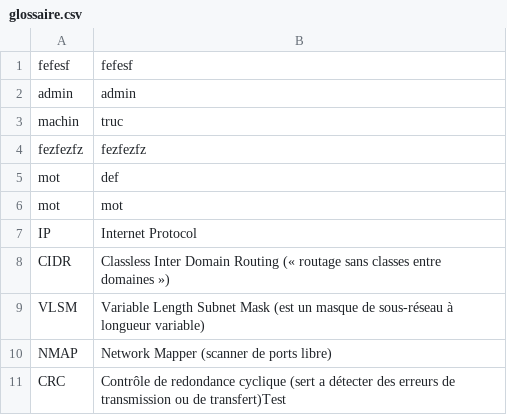
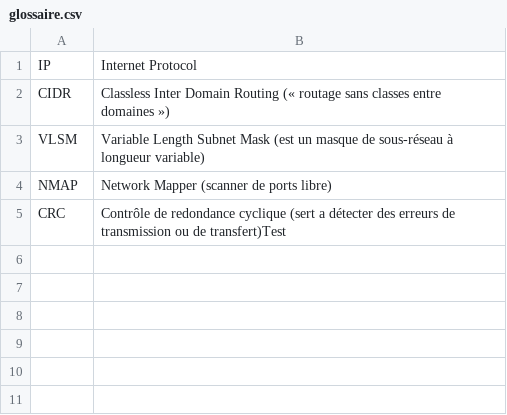
Before and after one commit to pleijan/Plateforme-de-revision-Reseaux, a CSV file: cours/glossaire.csv, drawn as a sheet; the diff names each change by its address in the sheet, - before the commit and + after, or states it on an @@ line.

```diff
--- a/cours/glossaire.csv
+++ b/cours/glossaire.csv
-row 1: fefesf | fefesf
-row 2: admin | admin
-row 3: machin | truc
-row 4: fezfezfz | fezfezfz
-row 5: mot | def
-row 6: mot | mot
```
Also changed, not shown: 2 other files.
